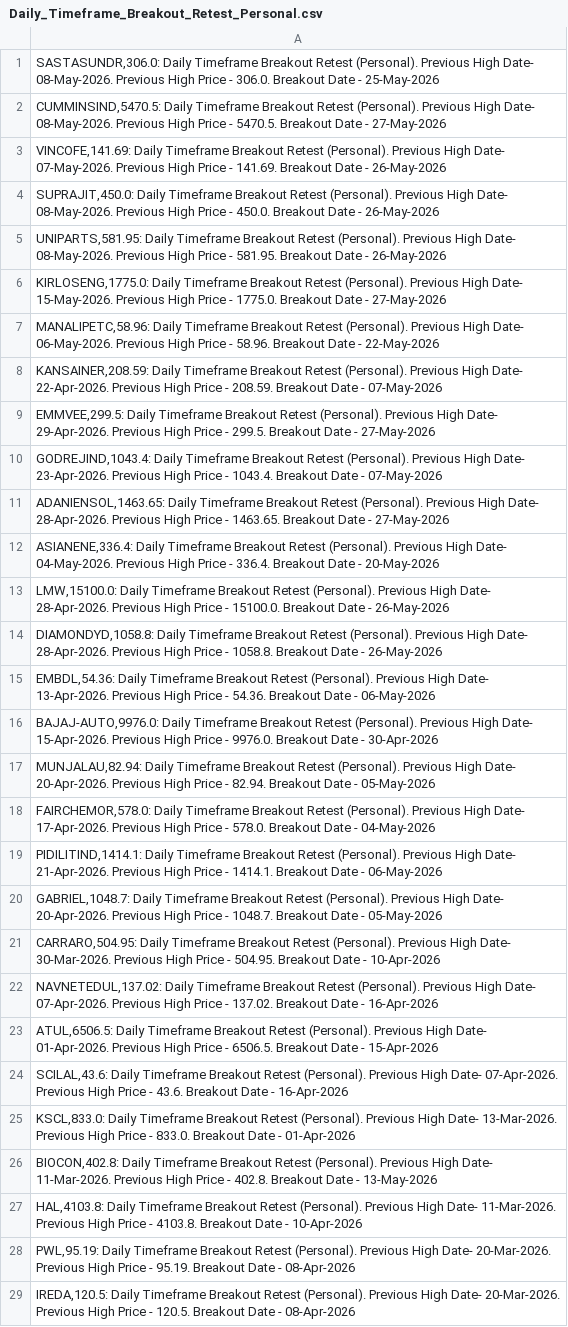
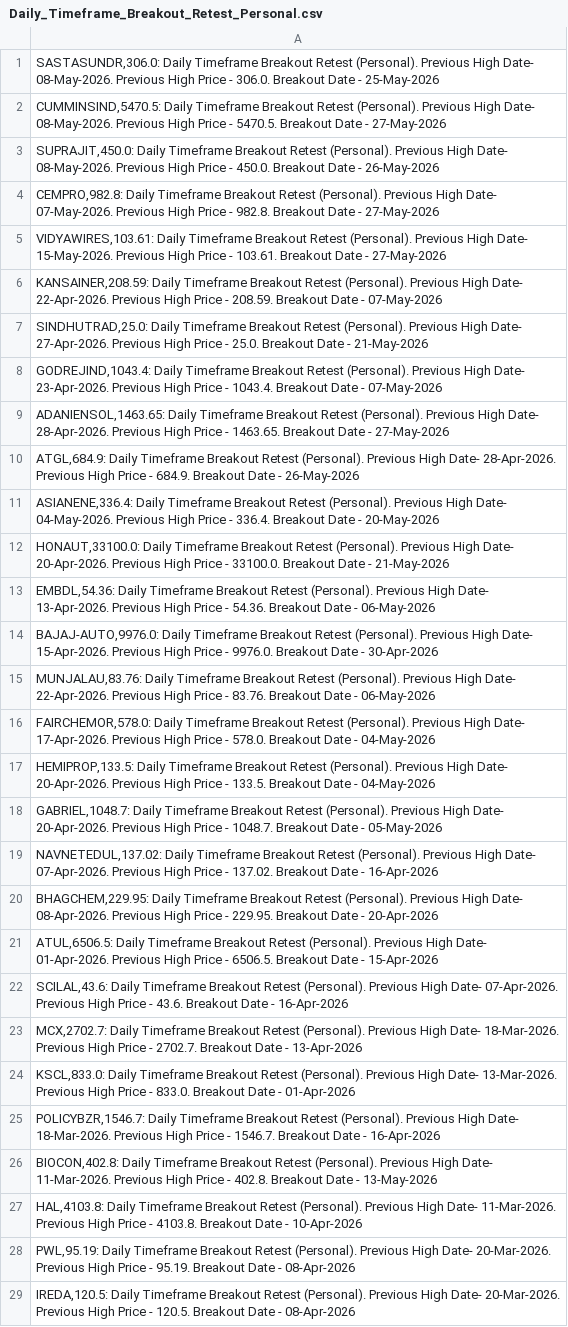
Before and after one commit to vibats/Daily_Notification_Data, a CSV file: Email_Notification_Data/Daily_Timeframe_Breakout_Retest_Personal.csv, drawn as a sheet; only a part is shown; the diff covers the shown part only.

```diff
--- a/Email_Notification_Data/Daily_Timeframe_Breakout_Retest_Personal.csv
+++ b/Email_Notification_Data/Daily_Timeframe_Breakout_Retest_Personal.csv
@@ -2,25 +2,25 @@
 "CUMMINSIND,5470.5: Daily Timeframe Breakout Retest (Personal). Previous High Date- 08-May-2026. Previous High Price - 5470.5. Breakout Date - 27-May-2026"
-"VINCOFE,141.69: Daily Timeframe Breakout Retest (Personal). Previous High Date- 07-May-2026. Previous High Price - 141.69. Breakout Date - 26-May-2026"
 "SUPRAJIT,450.0: Daily Timeframe Breakout Retest (Personal). Previous High Date- 08-May-2026. Previous High Price - 450.0. Breakout Date - 26-May-2026"
-"UNIPARTS,581.95: Daily Timeframe Breakout Retest (Personal). Previous High Date- 08-May-2026. Previous High Price - 581.95. Breakout Date - 26-May-2026"
-"KIRLOSENG,1775.0: Daily Timeframe Breakout Retest (Personal). Previous High Date- 15-May-2026. Previous High Price - 1775.0. Breakout Date - 27-May-2026"
-"MANALIPETC,58.96: Daily Timeframe Breakout Retest (Personal). Previous High Date- 06-May-2026. Previous High Price - 58.96. Breakout Date - 22-May-2026"
+"CEMPRO,982.8: Daily Timeframe Breakout Retest (Personal). Previous High Date- 07-May-2026. Previous High Price - 982.8. Breakout Date - 27-May-2026"
+"VIDYAWIRES,103.61: Daily Timeframe Breakout Retest (Personal). Previous High Date- 15-May-2026. Previous High Price - 103.61. Breakout Date - 27-May-2026"
 "KANSAINER,208.59: Daily Timeframe Breakout Retest (Personal). Previous High Date- 22-Apr-2026. Previous High Price - 208.59. Breakout Date - 07-May-2026"
-"EMMVEE,299.5: Daily Timeframe Breakout Retest (Personal). Previous High Date- 29-Apr-2026. Previous High Price - 299.5. Breakout Date - 27-May-2026"
+"SINDHUTRAD,25.0: Daily Timeframe Breakout Retest (Personal). Previous High Date- 27-Apr-2026. Previous High Price - 25.0. Breakout Date - 21-May-2026"
 "GODREJIND,1043.4: Daily Timeframe Breakout Retest (Personal). Previous High Date- 23-Apr-2026. Previous High Price - 1043.4. Breakout Date - 07-May-2026"
 "ADANIENSOL,1463.65: Daily Timeframe Breakout Retest (Personal). Previous High Date- 28-Apr-2026. Previous High Price - 1463.65. Breakout Date - 27-May-2026"
+"ATGL,684.9: Daily Timeframe Breakout Retest (Personal). Previous High Date- 28-Apr-2026. Previous High Price - 684.9. Breakout Date - 26-May-2026"
 "ASIANENE,336.4: Daily Timeframe Breakout Retest (Personal). Previous High Date- 04-May-2026. Previous High Price - 336.4. Breakout Date - 20-May-2026"
-"LMW,15100.0: Daily Timeframe Breakout Retest (Personal). Previous High Date- 28-Apr-2026. Previous High Price - 15100.0. Breakout Date - 26-May-2026"
-"DIAMONDYD,1058.8: Daily Timeframe Breakout Retest (Personal). Previous High Date- 28-Apr-2026. Previous High Price - 1058.8. Breakout Date - 26-May-2026"
+"HONAUT,33100.0: Daily Timeframe Breakout Retest (Personal). Previous High Date- 20-Apr-2026. Previous High Price - 33100.0. Breakout Date - 21-May-2026"
 "EMBDL,54.36: Daily Timeframe Breakout Retest (Personal). Previous High Date- 13-Apr-2026. Previous High Price - 54.36. Breakout Date - 06-May-2026"
 "BAJAJ-AUTO,9976.0: Daily Timeframe Breakout Retest (Personal). Previous High Date- 15-Apr-2026. Previous High Price - 9976.0. Breakout Date - 30-Apr-2026"
-"MUNJALAU,82.94: Daily Timeframe Breakout Retest (Personal). Previous High Date- 20-Apr-2026. Previous High Price - 82.94. Breakout Date - 05-May-2026"
+"MUNJALAU,83.76: Daily Timeframe Breakout Retest (Personal). Previous High Date- 22-Apr-2026. Previous High Price - 83.76. Breakout Date - 06-May-2026"
 "FAIRCHEMOR,578.0: Daily Timeframe Breakout Retest (Personal). Previous High Date- 17-Apr-2026. Previous High Price - 578.0. Breakout Date - 04-May-2026"
-"PIDILITIND,1414.1: Daily Timeframe Breakout Retest (Personal). Previous High Date- 21-Apr-2026. Previous High Price - 1414.1. Breakout Date - 06-May-2026"
+"HEMIPROP,133.5: Daily Timeframe Breakout Retest (Personal). Previous High Date- 20-Apr-2026. Previous High Price - 133.5. Breakout Date - 04-May-2026"
 "GABRIEL,1048.7: Daily Timeframe Breakout Retest (Personal). Previous High Date- 20-Apr-2026. Previous High Price - 1048.7. Breakout Date - 05-May-2026"
-"CARRARO,504.95: Daily Timeframe Breakout Retest (Personal). Previous High Date- 30-Mar-2026. Previous High Price - 504.95. Breakout Date - 10-Apr-2026"
 "NAVNETEDUL,137.02: Daily Timeframe Breakout Retest (Personal). Previous High Date- 07-Apr-2026. Previous High Price - 137.02. Breakout Date - 16-Apr-2026"
+"BHAGCHEM,229.95: Daily Timeframe Breakout Retest (Personal). Previous High Date- 08-Apr-2026. Previous High Price - 229.95. Breakout Date - 20-Apr-2026"
 "ATUL,6506.5: Daily Timeframe Breakout Retest (Personal). Previous High Date- 01-Apr-2026. Previous High Price - 6506.5. Breakout Date - 15-Apr-2026"
 "SCILAL,43.6: Daily Timeframe Breakout Retest (Personal). Previous High Date- 07-Apr-2026. Previous High Price - 43.6. Breakout Date - 16-Apr-2026"
+"MCX,2702.7: Daily Timeframe Breakout Retest (Personal). Previous High Date- 18-Mar-2026. Previous High Price - 2702.7. Breakout Date - 13-Apr-2026"
 "KSCL,833.0: Daily Timeframe Breakout Retest (Personal). Previous High Date- 13-Mar-2026. Previous High Price - 833.0. Breakout Date - 01-Apr-2026"
+"POLICYBZR,1546.7: Daily Timeframe Breakout Retest (Personal). Previous High Date- 18-Mar-2026. Previous High Price - 1546.7. Breakout Date - 16-Apr-2026"
 "BIOCON,402.8: Daily Timeframe Breakout Retest (Personal). Previous High Date- 11-Mar-2026. Previous High Price - 402.8. Breakout Date - 13-May-2026"
```
Also changed, not shown: 4 added rows, 4 removed rows and 3 edited cells elsewhere in this file, Email_Notification_Data/Daily_TimeFrame_Horizontal_Support.csv, Email_Notification_Data/Daily_TimeFrame_Horizontal_Support_30_Days.csv.
